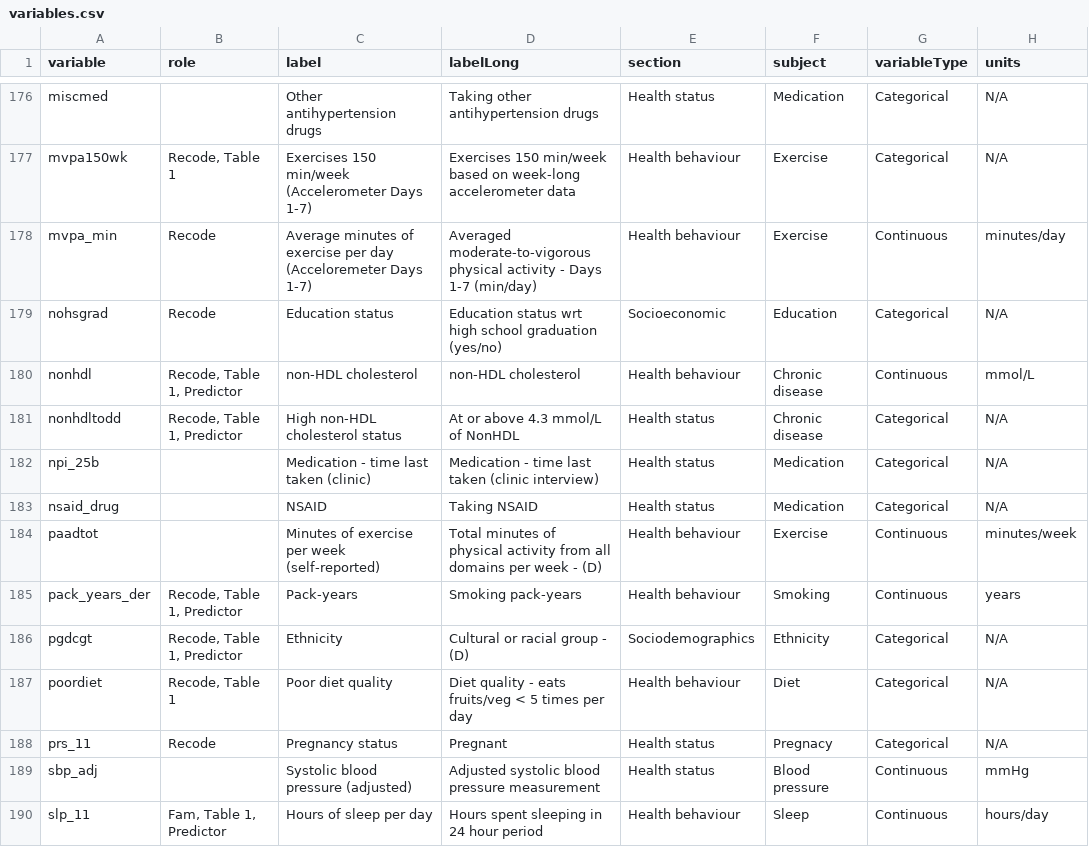
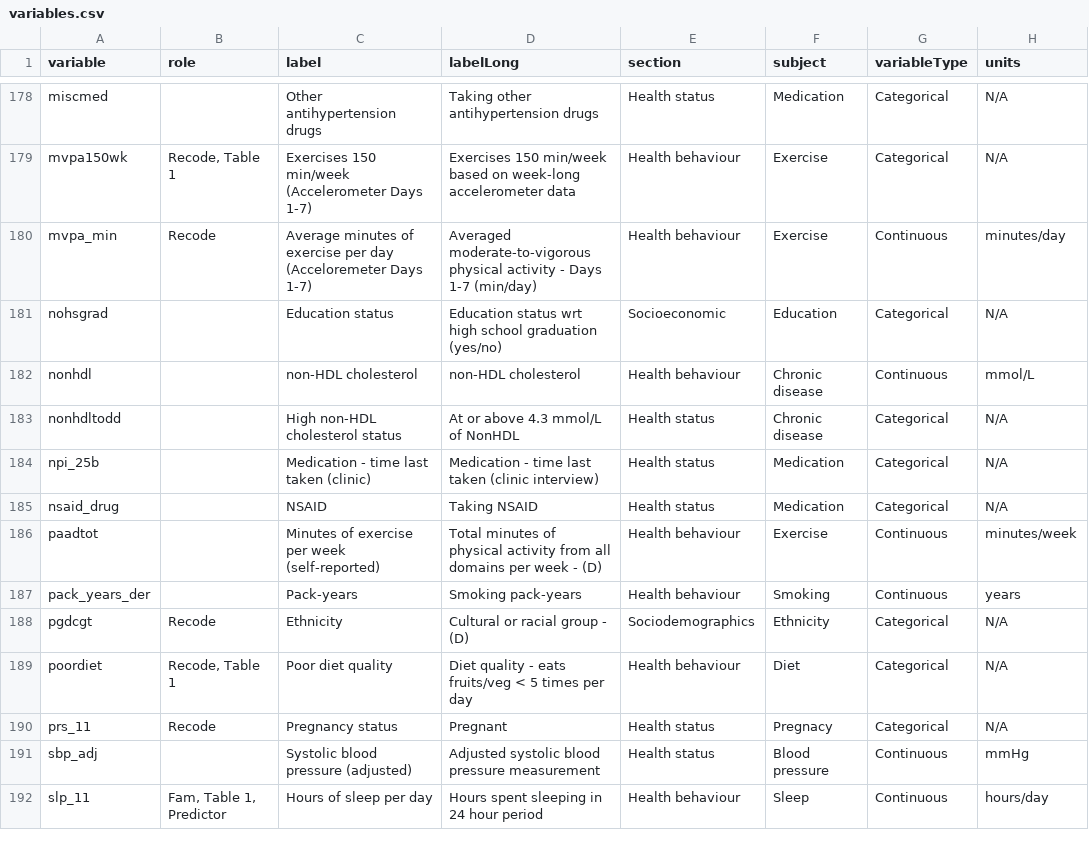
Before and after one commit to Big-Life-Lab/htnport, a CSV file: worksheets/variables.csv, drawn as a sheet; only a part is shown, gaps mark what is left out; addresses are those after the commit; the diff covers the shown part only; the diff names each change by its address in the sheet, - before the commit and + after, or states it on an @@ line.

```diff
--- a/worksheets/variables.csv
+++ b/worksheets/variables.csv
-B181 (role): Recode
+B181 (role): (empty)
-B182:B183 (role): Recode, Table 1, Predictor
+B182:B183 (role): (empty)
-B187 (role): Recode, Table 1, Predictor
+B187 (role): (empty)
-B188 (role): Recode, Table 1, Predictor
+B188 (role): Recode
```
Also changed, not shown: 3 added rows and 38 edited cells elsewhere in this file, worksheets/variable-details.csv, 5 other files.
